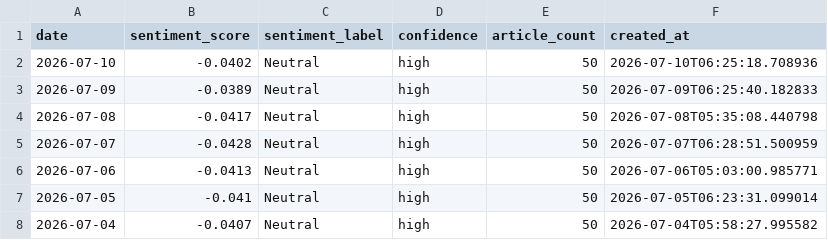
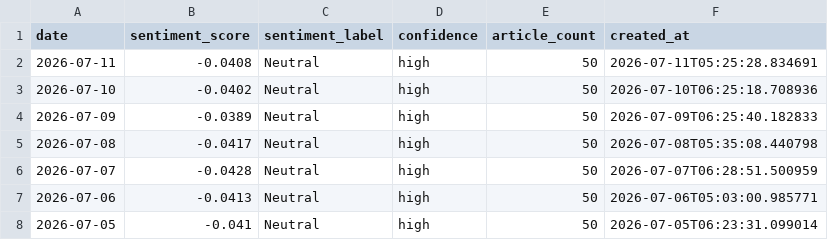
Before and after one commit to alagarsamy-m/GoldSense, a CSV file: dataset/sentiment_logs.csv, drawn as a sheet; only a part is shown; the shorter side is filled out with more unchanged rows; the diff names each change by its address in the sheet, - before the commit and + after, or states it on an @@ line.

```diff
--- a/dataset/sentiment_logs.csv
+++ b/dataset/sentiment_logs.csv
+row 2: 2026-07-11 | -0.0408 | Neutral | high | 50 | 2026-07-11T05:25:28.834691
```
Also changed, not shown: dataset/Gold Rate.csv, dataset/USD-INR.csv, 9 other files.
